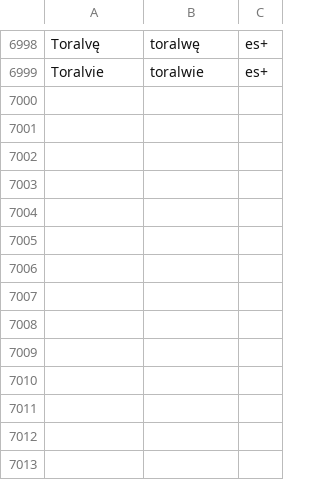
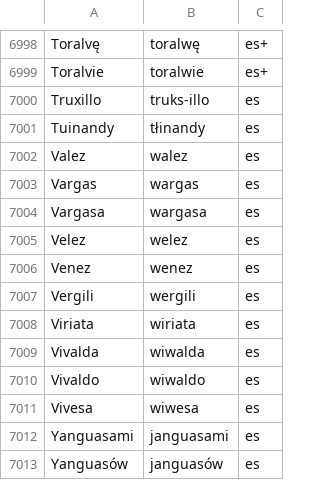
Before and after one commit to jimregan/wolnelektury-speech-corpus, a TSV file: pron-data/pronounce-as.tsv, drawn as a sheet; only a part is shown, gaps mark what is left out; the diff names each change by its address in the sheet, - before the commit and + after, or states it on an @@ line.

```diff
--- a/pron-data/pronounce-as.tsv
+++ b/pron-data/pronounce-as.tsv
+row 7000: Truxillo | truks-illo | es
+row 7001: Tuinandy | tłinandy | es
+row 7002: Valez | walez | es
+row 7003: Vargas | wargas | es
+row 7004: Vargasa | wargasa | es
+row 7005: Velez | welez | es
+row 7006: Venez | wenez | es
+row 7007: Vergili | wergili | es
+row 7008: Viriata | wiriata | es
+row 7009: Vivalda | wiwalda | es
+row 7010: Vivaldo | wiwaldo | es
+row 7011: Vivesa | wiwesa | es
+row 7012: Yanguasami | janguasami | es
+row 7013: Yanguasów | janguasów | es
```
Also changed, not shown: specific-norms.tsv.
